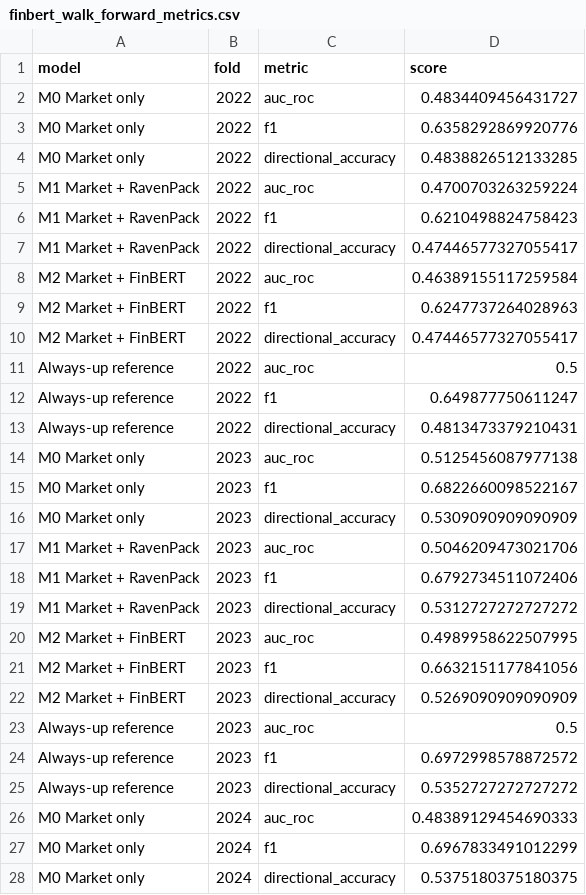
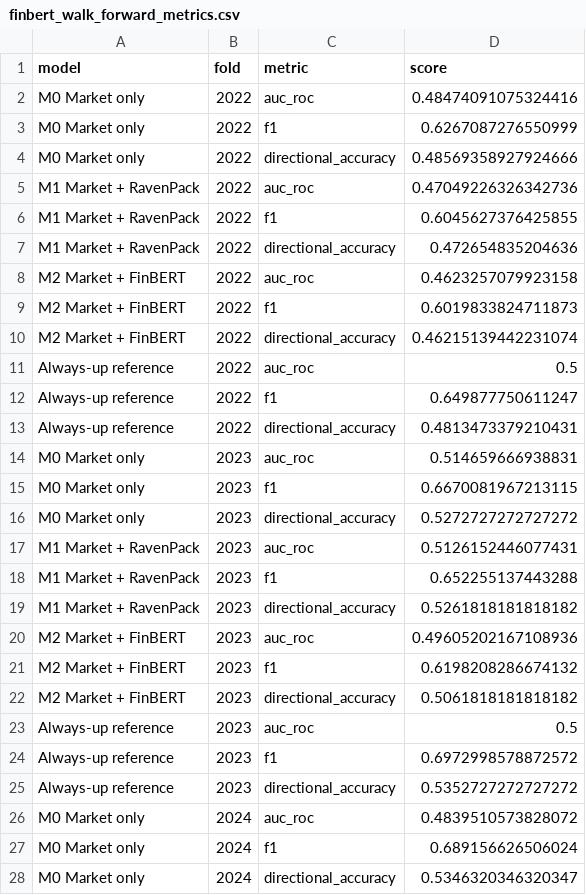
Before and after one commit to jtang6031/siads-699-sentiment-analysis-sp500, a CSV file: model_outputs/finbert_walk_forward_metrics.csv, drawn as a sheet; only a part is shown; the diff covers the shown part only.

```diff
--- a/model_outputs/finbert_walk_forward_metrics.csv
+++ b/model_outputs/finbert_walk_forward_metrics.csv
@@ -1,11 +1,11 @@
 model,fold,metric,score
-M0 Market only,2022,auc_roc,0.4834409456431727
-M0 Market only,2022,f1,0.6358292869920776
-M0 Market only,2022,directional_accuracy,0.4838826512133285
-M1 Market + RavenPack,2022,auc_roc,0.4700703263259224
-M1 Market + RavenPack,2022,f1,0.6210498824758423
-M1 Market + RavenPack,2022,directional_accuracy,0.47446577327055417
-M2 Market + FinBERT,2022,auc_roc,0.46389155117259584
-M2 Market + FinBERT,2022,f1,0.6247737264028963
-M2 Market + FinBERT,2022,directional_accuracy,0.47446577327055417
+M0 Market only,2022,auc_roc,0.48474091075324416
+M0 Market only,2022,f1,0.6267087276550999
+M0 Market only,2022,directional_accuracy,0.48569358927924666
+M1 Market + RavenPack,2022,auc_roc,0.47049226326342736
+M1 Market + RavenPack,2022,f1,0.6045627376425855
+M1 Market + RavenPack,2022,directional_accuracy,0.472654835204636
+M2 Market + FinBERT,2022,auc_roc,0.4623257079923158
+M2 Market + FinBERT,2022,f1,0.6019833824711873
+M2 Market + FinBERT,2022,directional_accuracy,0.46215139442231074
 Always-up reference,2022,auc_roc,0.5
@@ -13,11 +13,11 @@ Always-up reference,2022,f1,0.649877750611247
 Always-up reference,2022,directional_accuracy,0.4813473379210431
-M0 Market only,2023,auc_roc,0.5125456087977138
-M0 Market only,2023,f1,0.6822660098522167
-M0 Market only,2023,directional_accuracy,0.5309090909090909
-M1 Market + RavenPack,2023,auc_roc,0.5046209473021706
-M1 Market + RavenPack,2023,f1,0.6792734511072406
-M1 Market + RavenPack,2023,directional_accuracy,0.5312727272727272
-M2 Market + FinBERT,2023,auc_roc,0.4989958622507995
-M2 Market + FinBERT,2023,f1,0.6632151177841056
-M2 Market + FinBERT,2023,directional_accuracy,0.5269090909090909
+M0 Market only,2023,auc_roc,0.514659666938831
+M0 Market only,2023,f1,0.6670081967213115
+M0 Market only,2023,directional_accuracy,0.5272727272727272
+M1 Market + RavenPack,2023,auc_roc,0.5126152446077431
+M1 Market + RavenPack,2023,f1,0.652255137443288
+M1 Market + RavenPack,2023,directional_accuracy,0.5261818181818182
+M2 Market + FinBERT,2023,auc_roc,0.49605202167108936
+M2 Market + FinBERT,2023,f1,0.6198208286674132
+M2 Market + FinBERT,2023,directional_accuracy,0.5061818181818182
 Always-up reference,2023,auc_roc,0.5
@@ -25,4 +25,4 @@ Always-up reference,2023,f1,0.6972998578872572
 Always-up reference,2023,directional_accuracy,0.5352727272727272
-M0 Market only,2024,auc_roc,0.48389129454690333
-M0 Market only,2024,f1,0.6967833491012299
-M0 Market only,2024,directional_accuracy,0.5375180375180375
+M0 Market only,2024,auc_roc,0.4839510573828072
+M0 Market only,2024,f1,0.689156626506024
+M0 Market only,2024,directional_accuracy,0.5346320346320347
```
Also changed, not shown: 14 edited cells elsewhere in this file, model_outputs/all_model_walk_forward_metrics.csv, model_outputs/model_comparison_all.csv, 8 other files.
